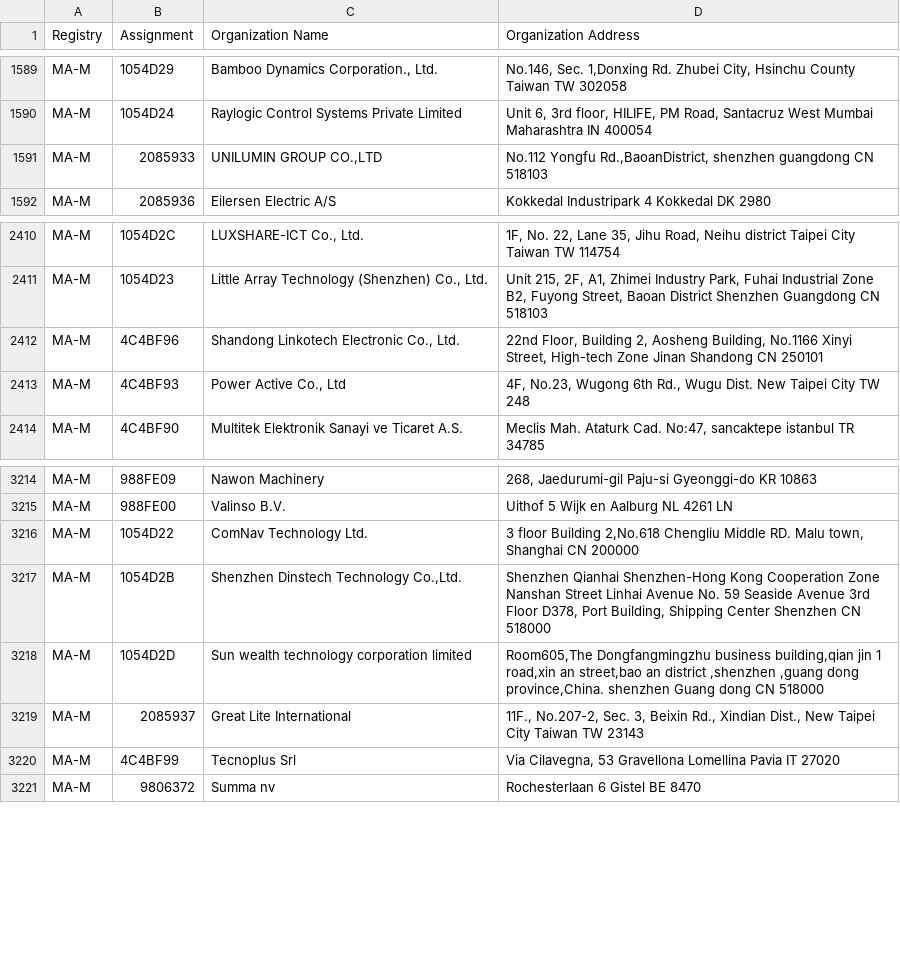
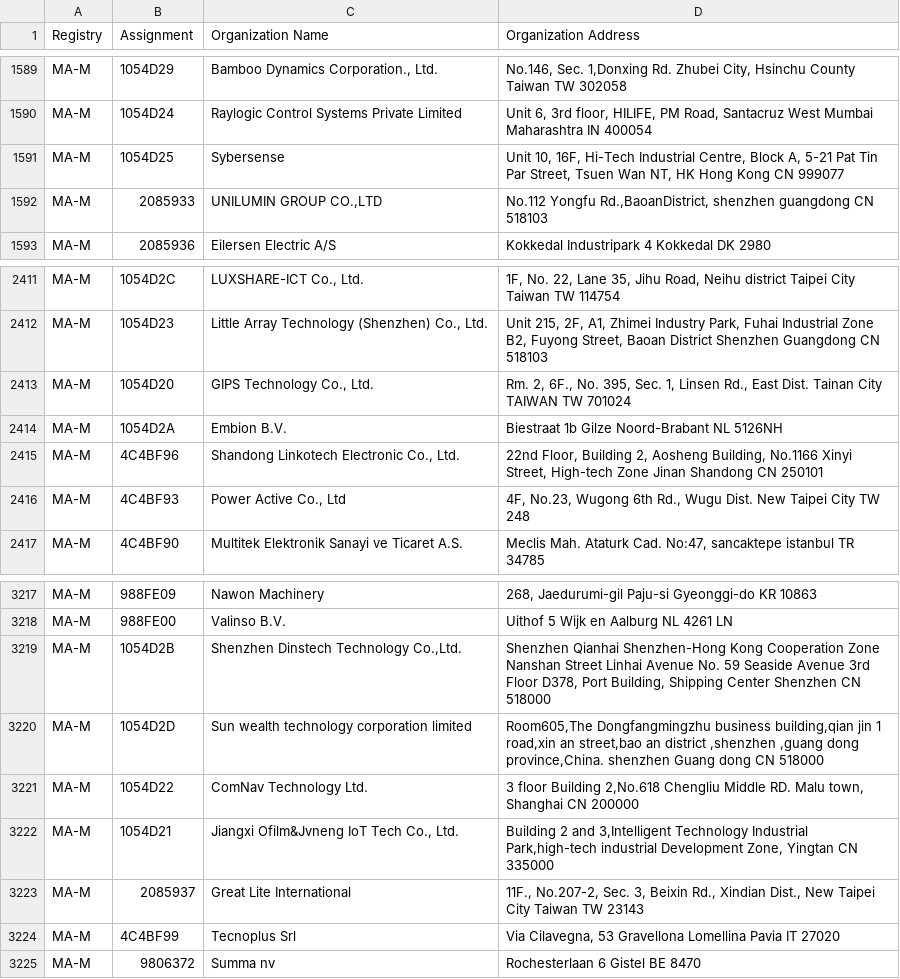
Before and after one commit to bedestall5/mac-tracker, a CSV file: data/ieee/mam.csv, drawn as a sheet; only a part is shown, gaps mark what is left out.

```diff
--- a/data/ieee/mam.csv
+++ b/data/ieee/mam.csv
@@ -1590,2 +1590,3 @@ MA-M,1054D29,"Bamboo Dynamics Corporation., Ltd.","No.146, Sec. 1,Donxing Rd. Zh
 MA-M,1054D24,Raylogic Control Systems Private Limited,"Unit 6, 3rd floor, HILIFE, PM Road, Santacruz West Mumbai Maharashtra IN 400054 "
+MA-M,1054D25,Sybersense,"Unit 10, 16F, Hi-Tech Industrial Centre, Block A, 5-21 Pat Tin Par Street, Tsuen Wan NT, HK Hong Kong  CN 999077 "
 MA-M,2085933,"UNILUMIN GROUP CO.,LTD","No.112 Yongfu Rd.,BaoanDistrict, shenzhen guangdong CN 518103 "
@@ -2411,2 +2412,4 @@ MA-M,1054D2C,"LUXSHARE-ICT Co., Ltd.","1F, No. 22, Lane 35, Jihu Road, Neihu dis
 MA-M,1054D23,"Little Array Technology (Shenzhen) Co., Ltd.","Unit 215, 2F, A1, Zhimei Industry Park, Fuhai Industrial Zone B2, Fuyong Street, Baoan District Shenzhen Guangdong CN 518103 "
+MA-M,1054D20,"GIPS Technology Co., Ltd.","Rm. 2, 6F., No. 395, Sec. 1, Linsen Rd., East Dist.  Tainan City TAIWAN TW 701024 "
+MA-M,1054D2A,Embion B.V.,Biestraat 1b Gilze Noord-Brabant NL 5126NH
 MA-M,4C4BF96,"Shandong Linkotech Electronic Co., Ltd.","22nd Floor, Building 2, Aosheng Building, No.1166 Xinyi Street, High-tech Zone Jinan Shandong CN 250101 "
@@ -3215,5 +3218,6 @@ MA-M,988FE09,Nawon Machinery,"268, Jaedurumi-gil Paju-si Gyeonggi-do KR 10863 "
 MA-M,988FE00,Valinso B.V.,Uithof 5 Wijk en Aalburg  NL 4261 LN
-MA-M,1054D22,ComNav Technology Ltd.,"3 floor Building 2,No.618 Chengliu Middle RD. Malu town, Shanghai  CN 200000 "
 MA-M,1054D2B,"Shenzhen Dinstech Technology Co.,Ltd.","Shenzhen Qianhai Shenzhen-Hong Kong Cooperation Zone Nanshan Street Linhai Avenue No. 59 Seaside Avenue 3rd Floor D378, Port Building, Shipping Center Shenzhen  CN 518000 "
 MA-M,1054D2D,Sun wealth technology corporation limited,"Room605,The Dongfangmingzhu business building,qian jin 1 road,xin an street,bao an district ,shenzhen ,guang dong province,China. shenzhen  Guang dong  CN 518000 "
+MA-M,1054D22,ComNav Technology Ltd.,"3 floor Building 2,No.618 Chengliu Middle RD. Malu town, Shanghai  CN 200000 "
+MA-M,1054D21,"Jiangxi Ofilm&Jvneng IoT Tech Co., Ltd.","Building 2 and 3,Intelligent Technology Industrial Park,high-tech industrial Development Zone,  Yingtan   CN 335000 "
 MA-M,2085937,Great Lite International,"11F., No.207-2, Sec. 3, Beixin Rd., Xindian Dist., New Taipei City Taiwan TW 23143 "
```
Also changed, not shown: data/ieee/oui36.csv, 18 other files.
